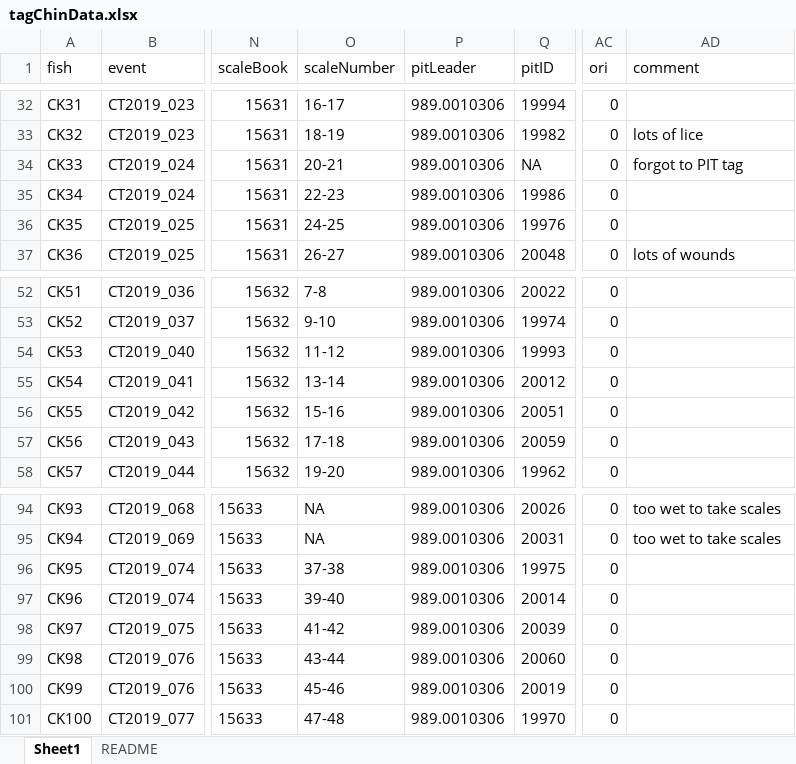
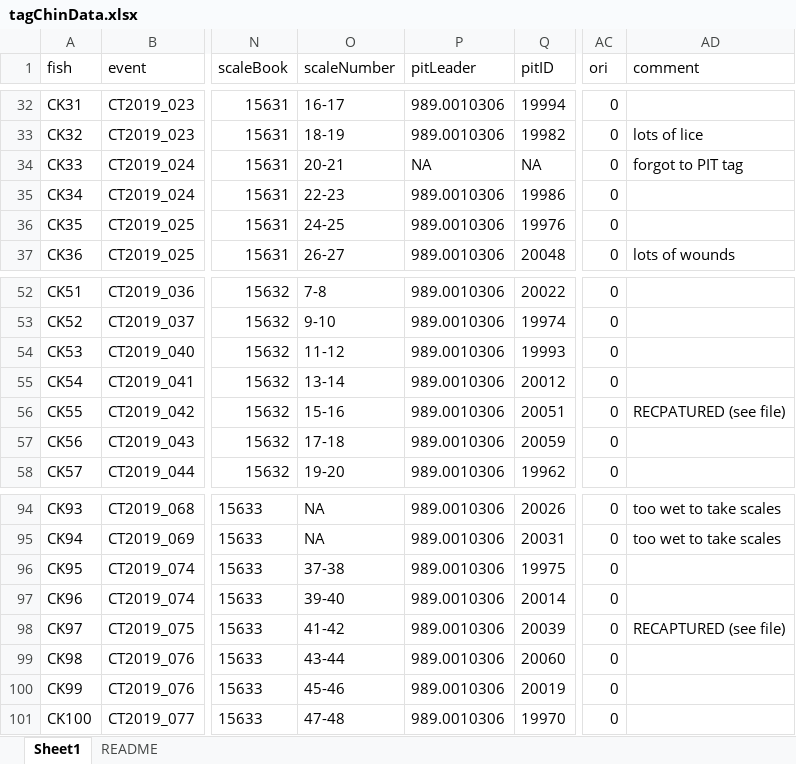
Before and after one commit to CamFreshwater/chinDist, an Excel workbook: data/taggingData/tagChinData.xlsx, sheet Sheet1, drawn as a sheet; only a part is shown, gaps mark what is left out; values as stored, in another font and other column widths than the file's, no borders; 1 other sheet too large or unreadable and not compared; the diff names each change by its address in the sheet, - before the commit and + after, or states it on an @@ line.

Commit message:
update tagging data w/ pit codes

```diff
--- a/data/taggingData/tagChinData.xlsx (sheet Sheet1)
+++ b/data/taggingData/tagChinData.xlsx (sheet Sheet1)
-P34 (pitLeader): 989.0010306
+P34 (pitLeader): NA
-AD56 (comment): (empty)
+AD56 (comment): RECPATURED (see file)
-AD98 (comment): (empty)
+AD98 (comment): RECAPTURED (see file)
```
Also changed, not shown: 3 other files.
